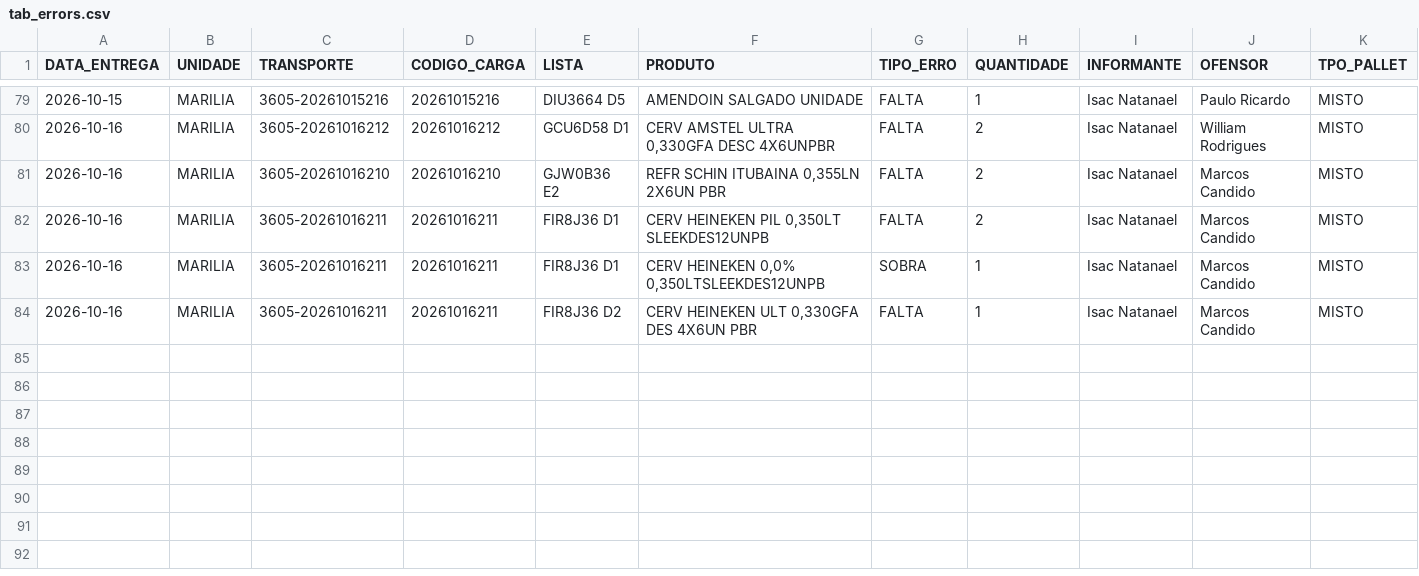
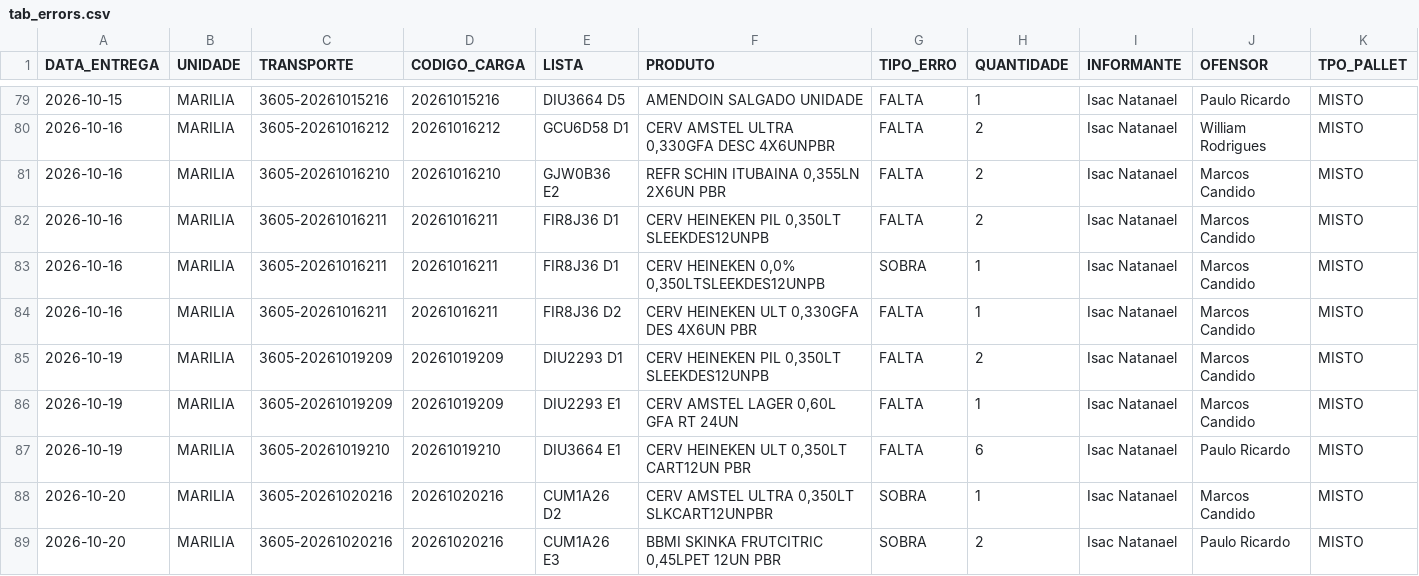
Before and after one commit to diogojfr/report-lago-azul-streamlit, a CSV file: data/tab_errors.csv, drawn as a sheet; only a part is shown, gaps mark what is left out; rows hold the shown columns only; the diff names each change by its address in the sheet, - before the commit and + after, or states it on an @@ line.

```diff
--- a/data/tab_errors.csv
+++ b/data/tab_errors.csv
+row 85: 2026-10-19 | MARILIA | 3605-20261019209 | 20261019209 | DIU2293 D1 | CERV HEINEKEN PIL 0,350LT SLEEKDES12UNPB | FALTA | 2 | Isac Natanael | Marcos Candido | MISTO
+row 86: 2026-10-19 | MARILIA | 3605-20261019209 | 20261019209 | DIU2293 E1 | CERV AMSTEL LAGER 0,60L GFA RT 24UN | FALTA | 1 | Isac Natanael | Marcos Candido | MISTO
+row 87: 2026-10-19 | MARILIA | 3605-20261019210 | 20261019210 | DIU3664 E1 | CERV HEINEKEN ULT 0,350LT CART12UN PBR | FALTA | 6 | Isac Natanael | Paulo Ricardo | MISTO
+row 88: 2026-10-20 | MARILIA | 3605-20261020216 | 20261020216 | CUM1A26 D2 | CERV AMSTEL ULTRA 0,350LT SLKCART12UNPBR | SOBRA | 1 | Isac Natanael | Marcos Candido | MISTO
+row 89: 2026-10-20 | MARILIA | 3605-20261020216 | 20261020216 | CUM1A26 E3 | BBMI SKINKA FRUTCITRIC 0,45LPET 12UN PBR | SOBRA | 2 | Isac Natanael | Paulo Ricardo | MISTO
```
Also changed, not shown: data/conf_registros.csv, data/tab_horas_trabalhadas.csv, 9 other files.
